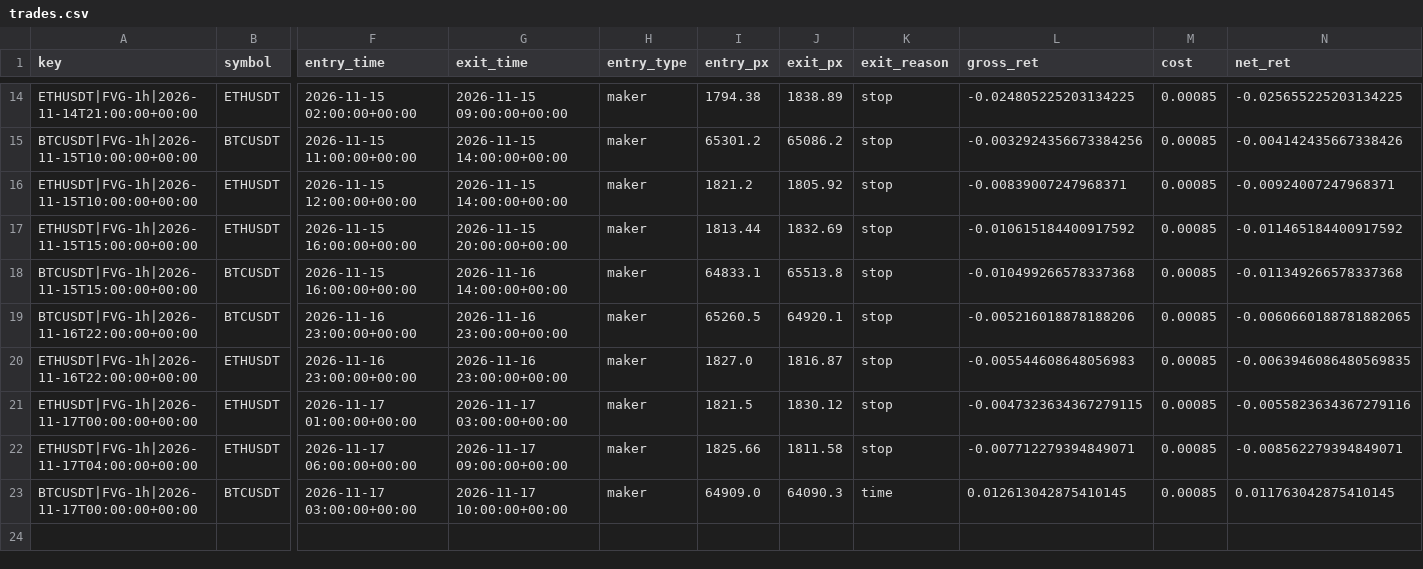
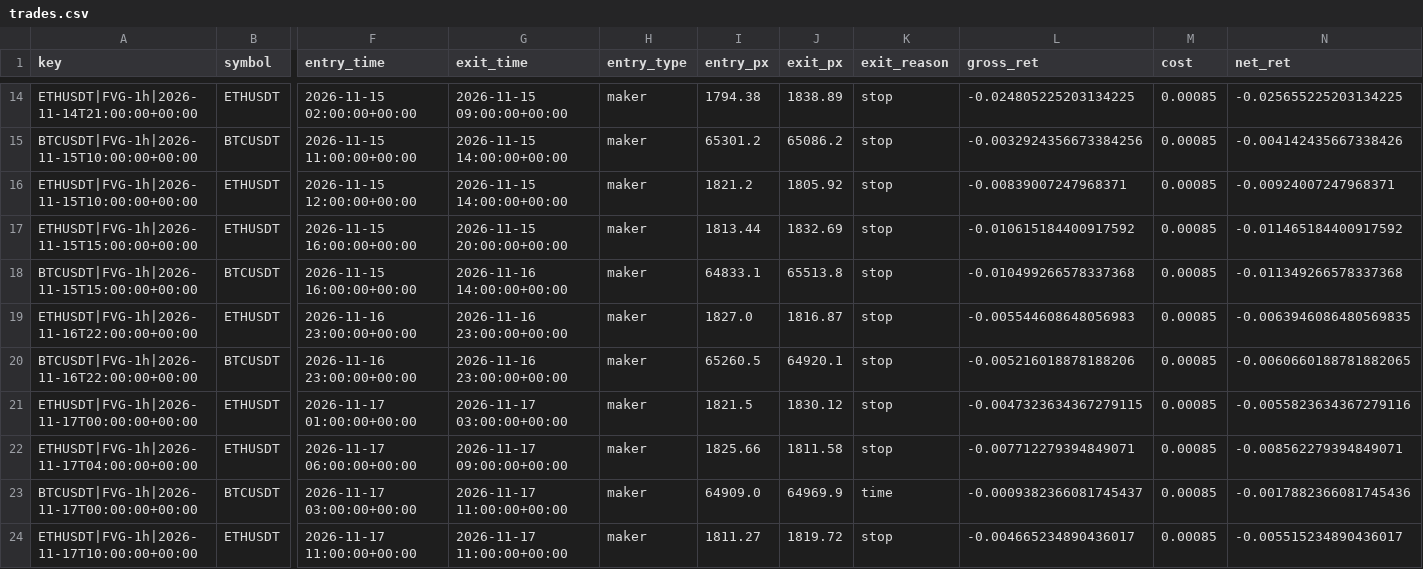
Before and after one commit to richard-nend/youtube-quant-lab, a CSV file: live/trades.csv, drawn as a sheet; only a part is shown, gaps mark what is left out; rows hold the shown columns only; the diff names each change by its address in the sheet, - before the commit and + after, or states it on an @@ line.

Commit message:
live: 2026-11-17T12:03Z

```diff
--- a/live/trades.csv
+++ b/live/trades.csv
-row 20: ETHUSDT|FVG-1h|2026-11-16T22:00:00+00:00
+row 19: ETHUSDT|FVG-1h|2026-11-16T22:00:00+00:00
-G23 (exit_time): 2026-11-17 10:00:00+00:00
+G23 (exit_time): 2026-11-17 11:00:00+00:00
-J23 (exit_px): 64090.3
+J23 (exit_px): 64969.9
-L23 (gross_ret): 0.012613042875410145
+L23 (gross_ret): -0.0009382366081745437
-N23 (net_ret): 0.011763042875410145
+N23 (net_ret): -0.0017882366081745436
+row 24: ETHUSDT|FVG-1h|2026-11-17T10:00:00+00:00 | ETHUSDT | 2026-11-17 11:00:00+00:00 | 2026-11-17 11:00:00+00:00 | maker | 1811.27 | 1819.72 | stop | -0.004665234890436017 | 0.00085 | -0.005515234890436017
```
Also changed, not shown: 1 other file.
